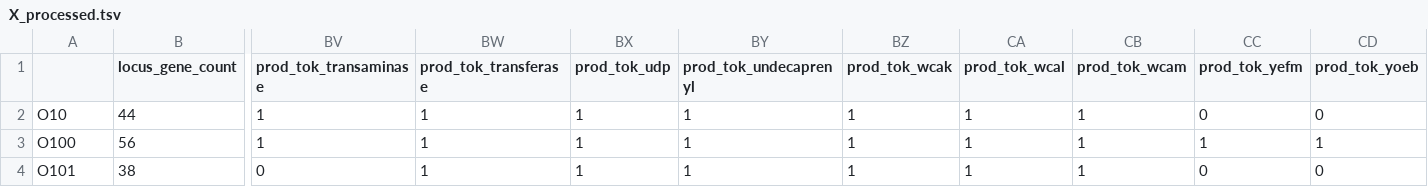
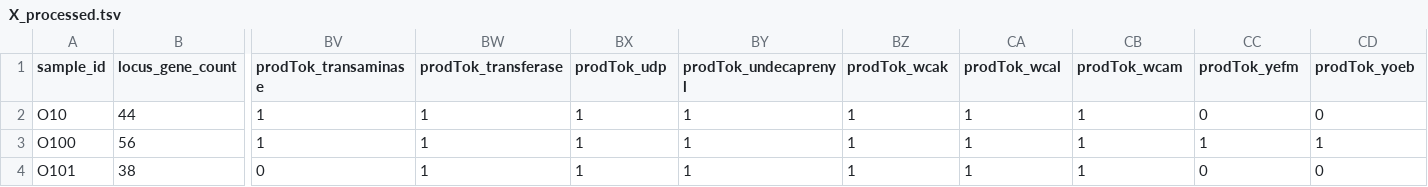
Before and after one commit to leesunmyoung/ecoli-oantigen-monosaccharide-prediction, a TSV file: data/X_processed.tsv, drawn as a sheet; only a part is shown, gaps mark what is left out; the diff names each change by its address in the sheet, - before the commit and + after, or states it on an @@ line.

Commit message:
organize feature table

```diff
--- a/data/X_processed.tsv
+++ b/data/X_processed.tsv
-A1: (empty)
+A1: sample_id
-BV1: prod_tok_transaminase
+BV1: prodTok_transaminase
-BW1: prod_tok_transferase
+BW1: prodTok_transferase
-BX1: prod_tok_udp
+BX1: prodTok_udp
-BY1: prod_tok_undecaprenyl
+BY1: prodTok_undecaprenyl
-BZ1: prod_tok_wcak
+BZ1: prodTok_wcak
-CA1: prod_tok_wcal
+CA1: prodTok_wcal
-CB1: prod_tok_wcam
+CB1: prodTok_wcam
-CC1: prod_tok_yefm
+CC1: prodTok_yefm
-CD1: prod_tok_yoeb
+CD1: prodTok_yoeb
```
Also changed, not shown: 1 other file.
